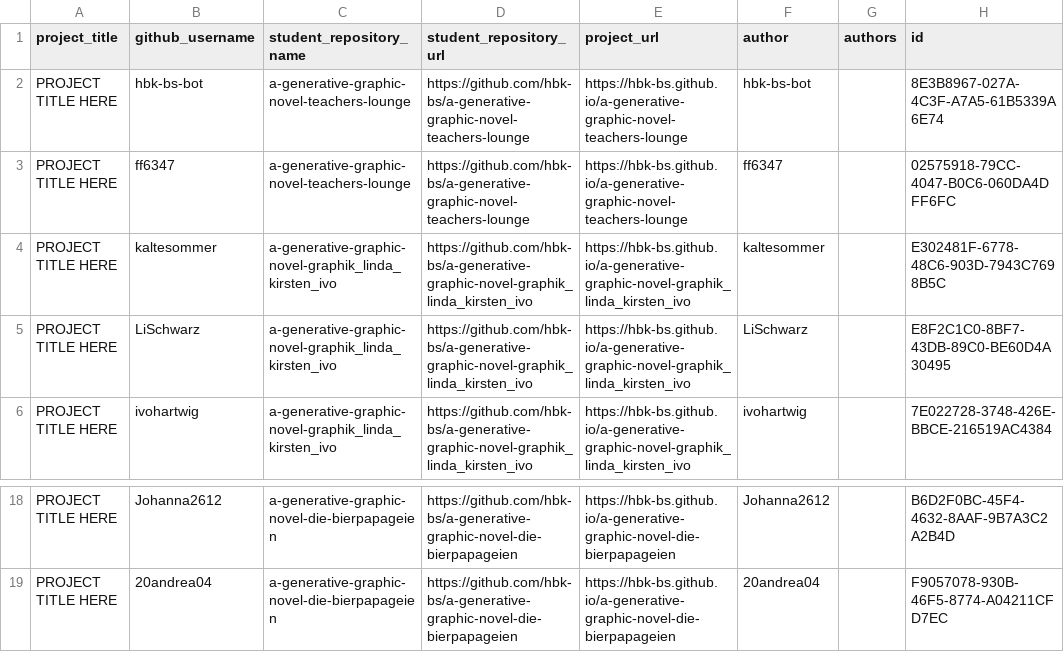
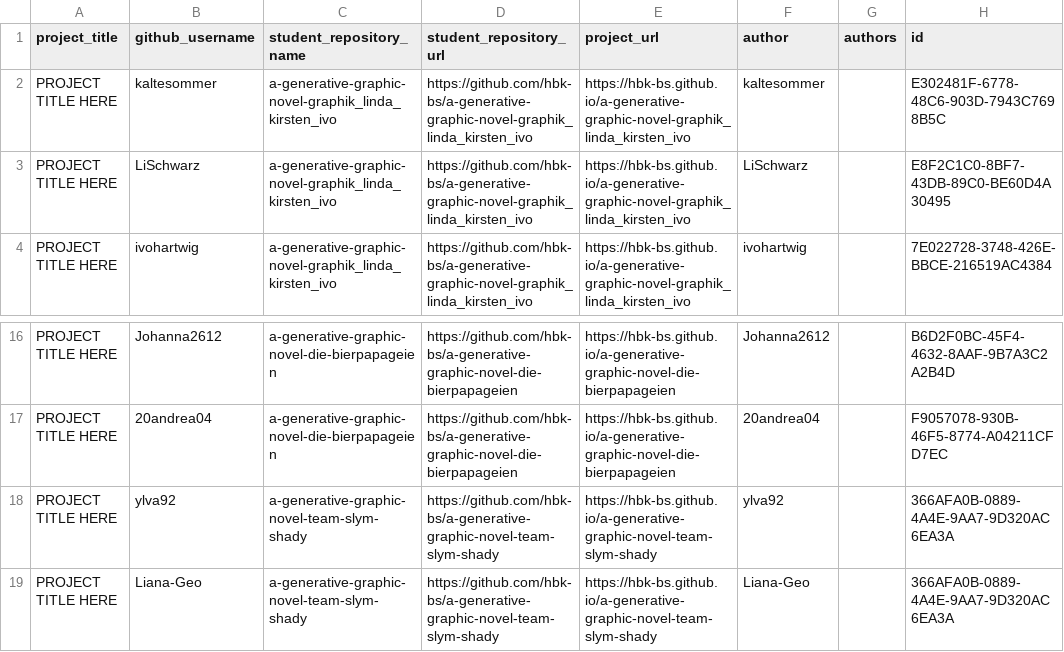
Before and after one commit to ivohartwig/rundgang2025, a CSV file: src/data/projects/a-generative-graphic-novel-grades-1750141106_clean.csv, drawn as a sheet; only a part is shown, gaps mark what is left out.

Commit message:
chore: Update data

```diff
--- a/src/data/projects/a-generative-graphic-novel-grades-1750141106_clean.csv
+++ b/src/data/projects/a-generative-graphic-novel-grades-1750141106_clean.csv
@@ -1,4 +1,2 @@
 "project_title","github_username","student_repository_name","student_repository_url","project_url","author","authors","id"
-"PROJECT TITLE HERE","hbk-bs-bot","a-generative-graphic-novel-teachers-lounge","https://github.com/hbk-bs/a-generative-graphic-novel-teachers-lounge","https://hbk-bs.github.io/a-generative-graphic-novel-teachers-lounge","hbk-bs-bot",,"8E3B8967-027A-4C3F-A7A5-61B5339A6E74"
-"PROJECT TITLE HERE","ff6347","a-generative-graphic-novel-teachers-lounge","https://github.com/hbk-bs/a-generative-graphic-novel-teachers-lounge","https://hbk-bs.github.io/a-generative-graphic-novel-teachers-lounge","ff6347",,"02575918-79CC-4047-B0C6-060DA4DFF6FC"
 "PROJECT TITLE HERE","kaltesommer","a-generative-graphic-novel-graphik_linda_kirsten_ivo","https://github.com/hbk-bs/a-generative-graphic-novel-graphik_linda_kirsten_ivo","https://hbk-bs.github.io/a-generative-graphic-novel-graphik_linda_kirsten_ivo","kaltesommer",,"E302481F-6778-48C6-903D-7943C7698B5C"
@@ -19 +17,3 @@
 "PROJECT TITLE HERE","20andrea04","a-generative-graphic-novel-die-bierpapageien","https://github.com/hbk-bs/a-generative-graphic-novel-die-bierpapageien","https://hbk-bs.github.io/a-generative-graphic-novel-die-bierpapageien","20andrea04",,"F9057078-930B-46F5-8774-A04211CFD7EC"
+"PROJECT TITLE HERE","ylva92","a-generative-graphic-novel-team-slym-shady","https://github.com/hbk-bs/a-generative-graphic-novel-team-slym-shady","https://hbk-bs.github.io/a-generative-graphic-novel-team-slym-shady","ylva92",,"366AFA0B-0889-4A4E-9AA7-9D320AC6EA3A"
+"PROJECT TITLE HERE","Liana-Geo","a-generative-graphic-novel-team-slym-shady","https://github.com/hbk-bs/a-generative-graphic-novel-team-slym-shady","https://hbk-bs.github.io/a-generative-graphic-novel-team-slym-shady","Liana-Geo",,"366AFA0B-0889-4A4E-9AA7-9D320AC6EA3A"
```
Also changed, not shown: 1 other file.
